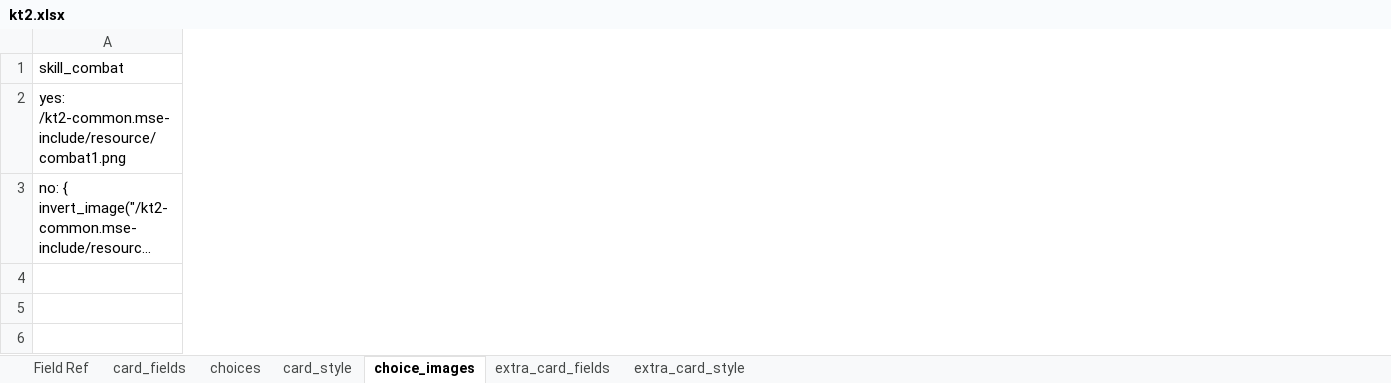
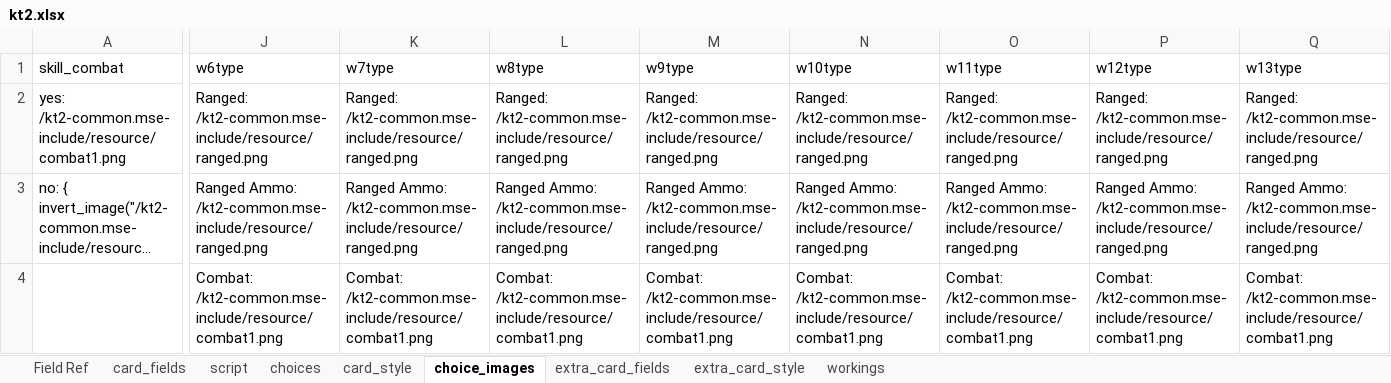
Before and after one commit to Danurai/kt2.mse, an Excel workbook: mse-set_creation/kt2.xlsx, sheet choice_images, drawn as a sheet; only a part is shown, gaps mark what is left out; long unchanged cells end in …; values as stored, in another font and other column widths than the file's, no borders; the diff covers the shown part only; the diff names each change by its address in the sheet, - before the commit and + after, or states it on an @@ line.

```diff
--- a/mse-set_creation/kt2.xlsx (sheet choice_images)
+++ b/mse-set_creation/kt2.xlsx (sheet choice_images)
+sheet tab: script
+sheet tab: workings
+column J (w6type), rows 2-4: Ranged: /kt2-common.mse-include/resource/ranged.png | Ranged Ammo: /kt2-common.mse-include/resource/ranged.png | Combat: /kt2-common.mse-include/resource/combat1.png
+column K (w7type), rows 2-4: Ranged: /kt2-common.mse-include/resource/ranged.png | Ranged Ammo: /kt2-common.mse-include/resource/ranged.png | Combat: /kt2-common.mse-include/resource/combat1.png
+column L (w8type), rows 2-4: Ranged: /kt2-common.mse-include/resource/ranged.png | Ranged Ammo: /kt2-common.mse-include/resource/ranged.png | Combat: /kt2-common.mse-include/resource/combat1.png
+column M (w9type), rows 2-4: Ranged: /kt2-common.mse-include/resource/ranged.png | Ranged Ammo: /kt2-common.mse-include/resource/ranged.png | Combat: /kt2-common.mse-include/resource/combat1.png
+column N (w10type), rows 2-4: Ranged: /kt2-common.mse-include/resource/ranged.png | Ranged Ammo: /kt2-common.mse-include/resource/ranged.png | Combat: /kt2-common.mse-include/resource/combat1.png
+column O (w11type), rows 2-4: Ranged: /kt2-common.mse-include/resource/ranged.png | Ranged Ammo: /kt2-common.mse-include/resource/ranged.png | Combat: /kt2-common.mse-include/resource/combat1.png
+column P (w12type), rows 2-4: Ranged: /kt2-common.mse-include/resource/ranged.png | Ranged Ammo: /kt2-common.mse-include/resource/ranged.png | Combat: /kt2-common.mse-include/resource/combat1.png
+column Q (w13type), rows 2-4: Ranged: /kt2-common.mse-include/resource/ranged.png | Ranged Ammo: /kt2-common.mse-include/resource/ranged.png | Combat: /kt2-common.mse-include/resource/combat1.png
```
Also changed, not shown: 7 added columns elsewhere in this sheet, sheet card_style, sheet extra_card_style, sheet extra_card_fields, sheet card_fields, 4 other files.
